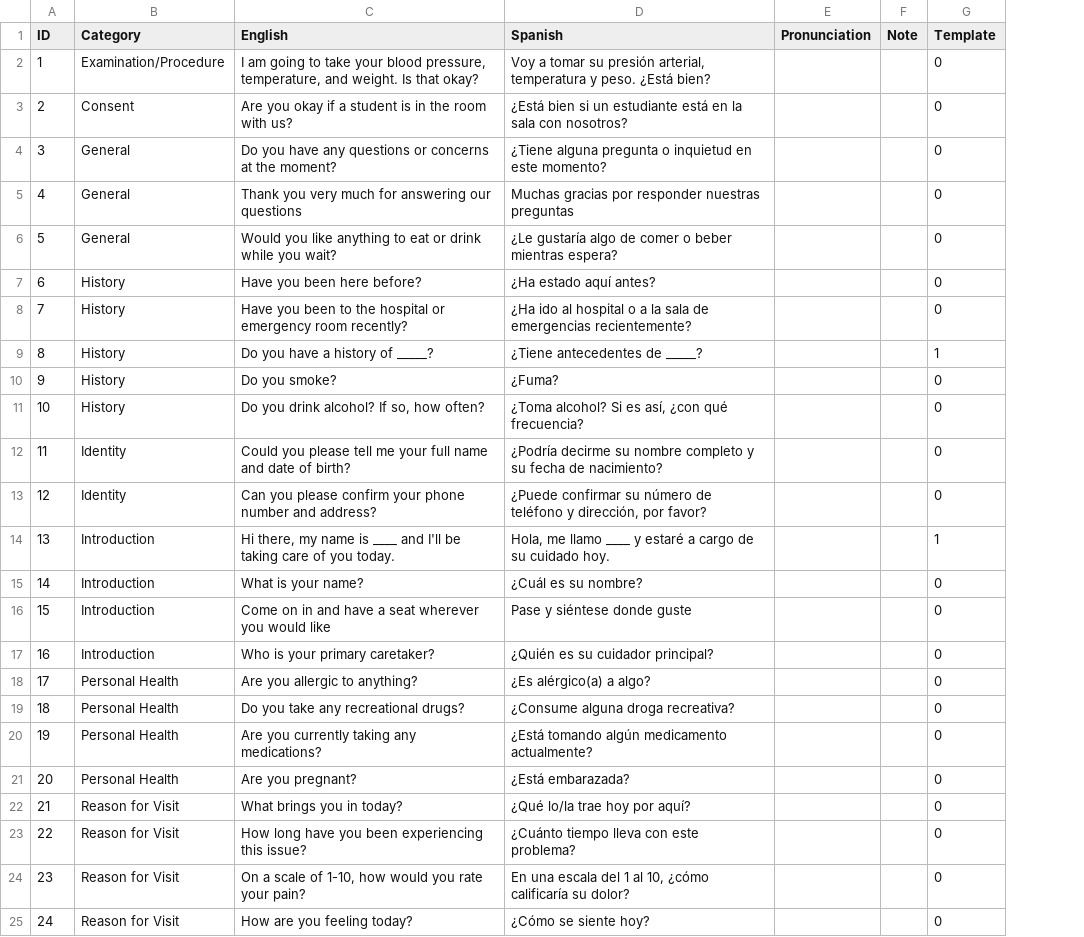
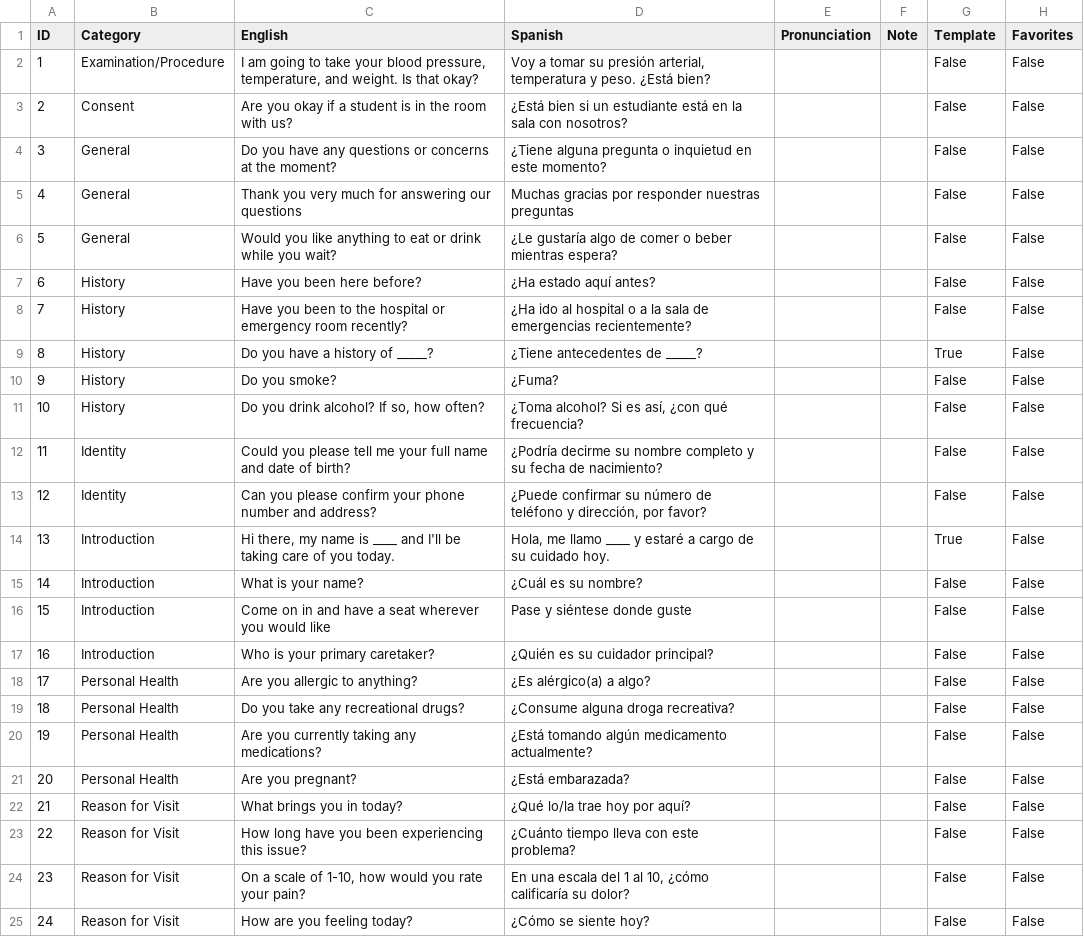
Before and after one commit to AntoAAAAAAAA/Language_Tool, a CSV file: initial.csv, drawn as a sheet; the diff names each change by its address in the sheet, - before the commit and + after, or states it on an @@ line.

```diff
--- a/initial.csv
+++ b/initial.csv
+column H (Favorites), rows 2-25: all False
-G2:G8 (Template): 0
+G2:G8 (Template): False
-G9 (Template): 1
+G9 (Template): True
-G10:G13 (Template): 0
+G10:G13 (Template): False
-G14 (Template): 1
+G14 (Template): True
-G15:G25 (Template): 0
+G15:G25 (Template): False
```
Also changed, not shown: 4 other files.
